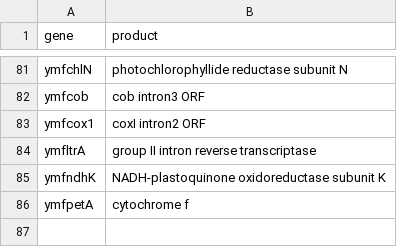
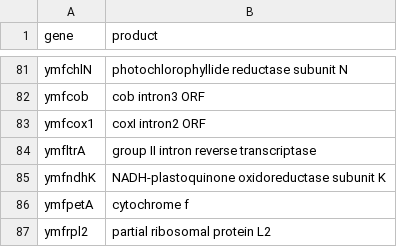
Before and after one commit to sjackman/picea-sitchensis-mitochondrion, a TSV file: genes/psitchensismt.product.tsv, drawn as a sheet; only a part is shown, gaps mark what is left out; the diff names each change by its address in the sheet, - before the commit and + after, or states it on an @@ line.

Commit message:
genes/psitchensismt.product.tsv: Add ymfrpl2

```diff
--- a/genes/psitchensismt.product.tsv
+++ b/genes/psitchensismt.product.tsv
+row 87: ymfrpl2 | partial ribosomal protein L2
```
